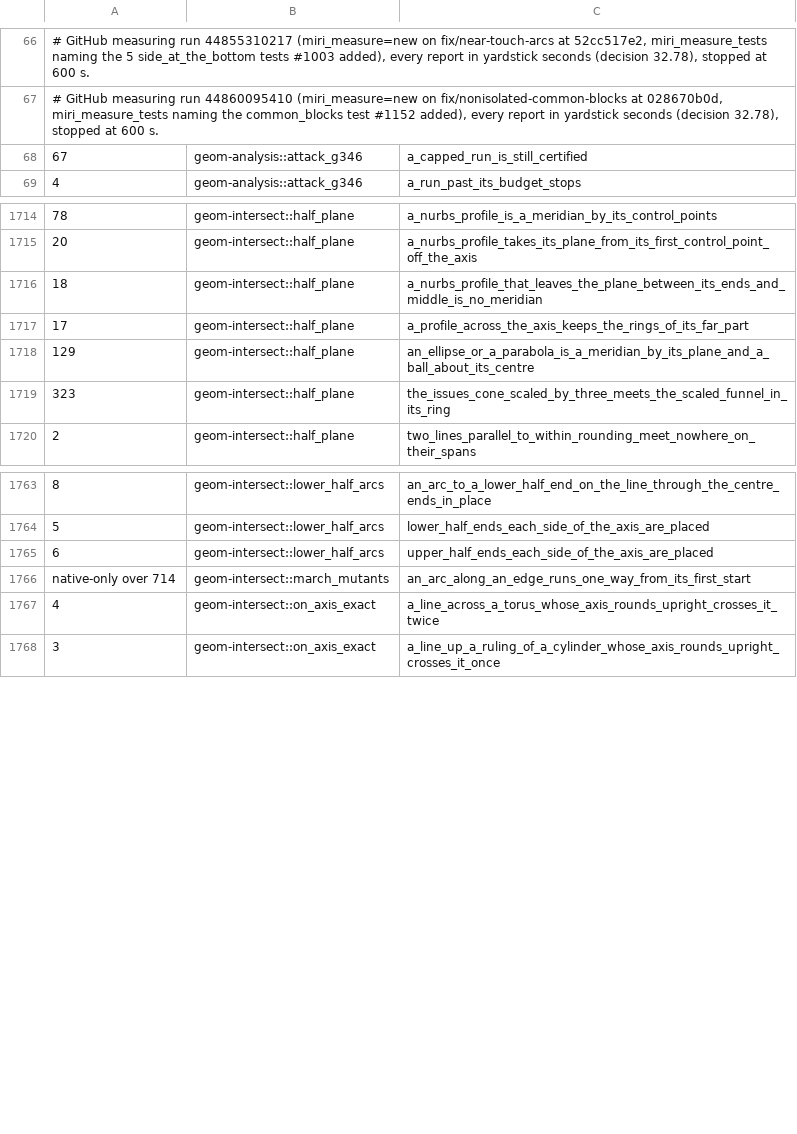
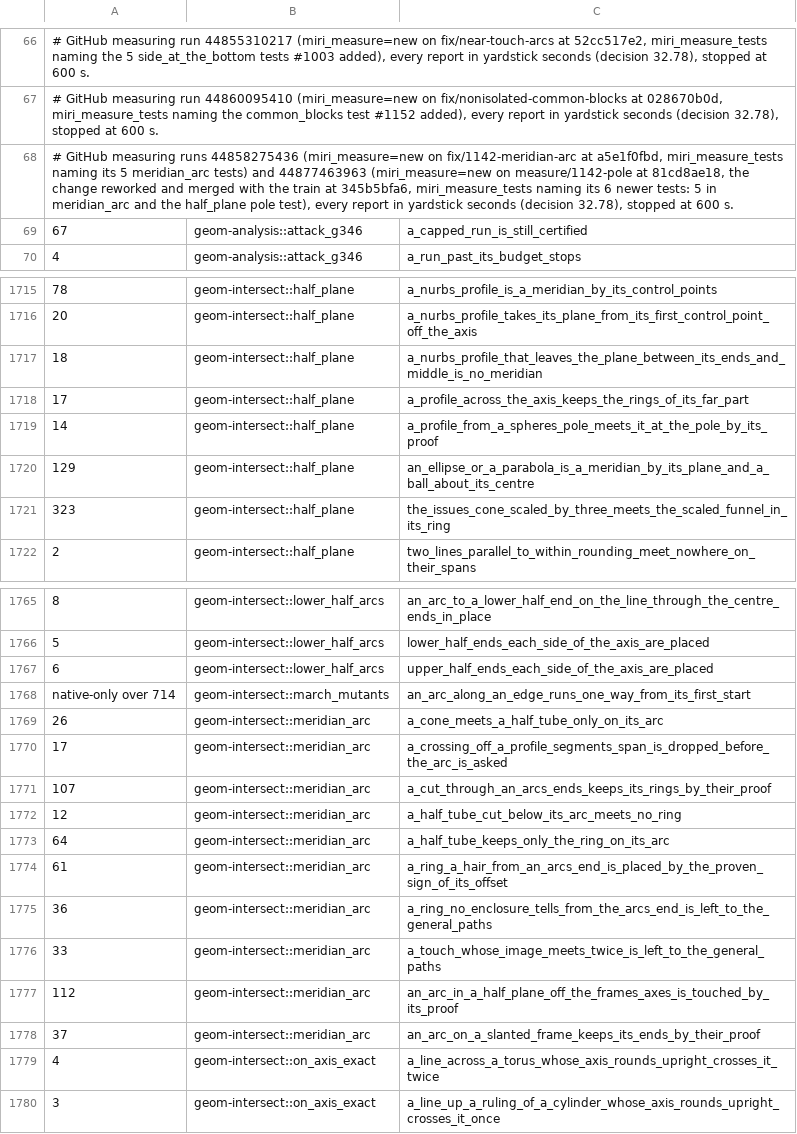
Before and after one commit to spareware-co-op/spareware, a TSV file: projects/engines/geometry/crates/geom-test/src/miri-times.tsv, drawn as a sheet; only a part is shown, gaps mark what is left out; the diff names each change by its address in the sheet, - before the commit and + after, or states it on an @@ line.

```diff
--- a/projects/engines/geometry/crates/geom-test/src/miri-times.tsv
+++ b/projects/engines/geometry/crates/geom-test/src/miri-times.tsv
+row 68: # GitHub measuring runs 44858275436 (miri_measure=new on fix/1142-meridian-arc at a5e1f0fbd, miri_measure_tests naming its 5 meridian_arc tests) and 44877463963 (miri_measure=new on measure/1142-pole at 81cd8ae18, the change reworked and merged with the train at 345b5bfa6, miri_measure_tests naming its 6 newer tests: 5 in meridian_arc and the half_plane pole test), every report in yardstick seconds (decision 32.78), stopped at 600 s.
+row 1719: 14 | geom-intersect::half_plane | a_profile_from_a_spheres_pole_meets_it_at_the_pole_by_its_proof
+row 1769: 26 | geom-intersect::meridian_arc | a_cone_meets_a_half_tube_only_on_its_arc
+row 1770: 17 | geom-intersect::meridian_arc | a_crossing_off_a_profile_segments_span_is_dropped_before_the_arc_is_asked
+row 1771: 107 | geom-intersect::meridian_arc | a_cut_through_an_arcs_ends_keeps_its_rings_by_their_proof
+row 1772: 12 | geom-intersect::meridian_arc | a_half_tube_cut_below_its_arc_meets_no_ring
+row 1773: 64 | geom-intersect::meridian_arc | a_half_tube_keeps_only_the_ring_on_its_arc
+row 1774: 61 | geom-intersect::meridian_arc | a_ring_a_hair_from_an_arcs_end_is_placed_by_the_proven_sign_of_its_offset
+row 1775: 36 | geom-intersect::meridian_arc | a_ring_no_enclosure_tells_from_the_arcs_end_is_left_to_the_general_paths
+row 1776: 33 | geom-intersect::meridian_arc | a_touch_whose_image_meets_twice_is_left_to_the_general_paths
+row 1777: 112 | geom-intersect::meridian_arc | an_arc_in_a_half_plane_off_the_frames_axes_is_touched_by_its_proof
+row 1778: 37 | geom-intersect::meridian_arc | an_arc_on_a_slanted_frame_keeps_its_ends_by_their_proof
```
